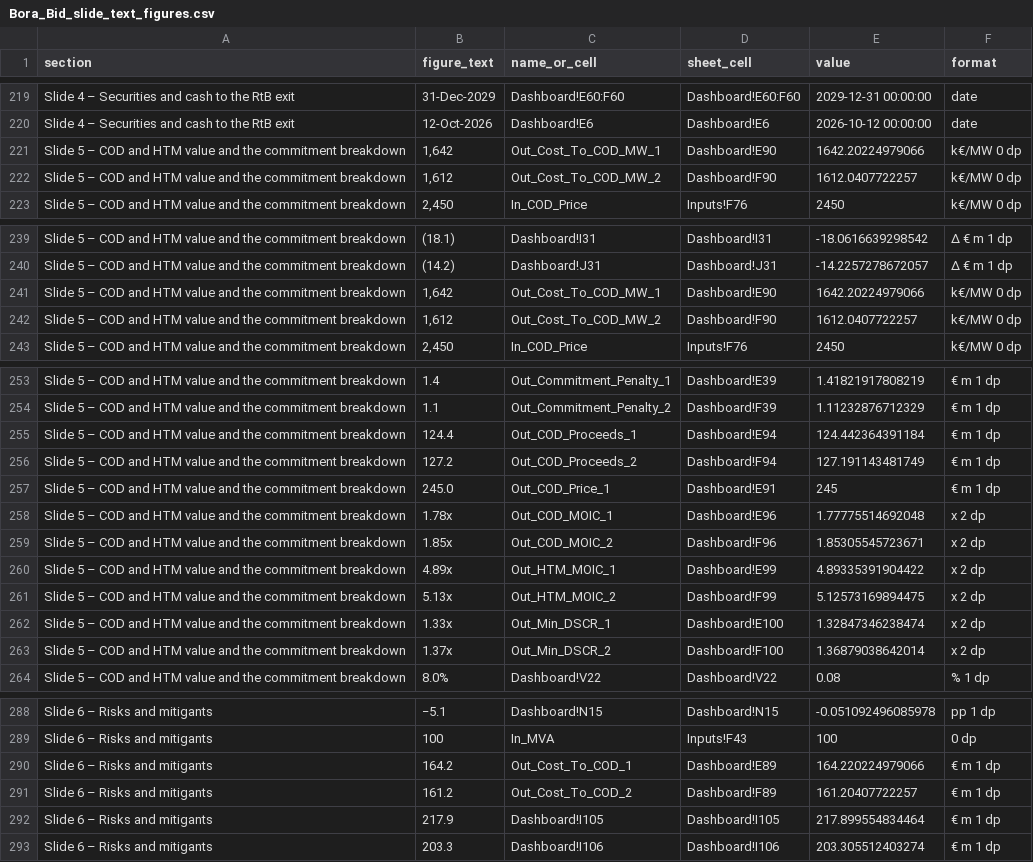
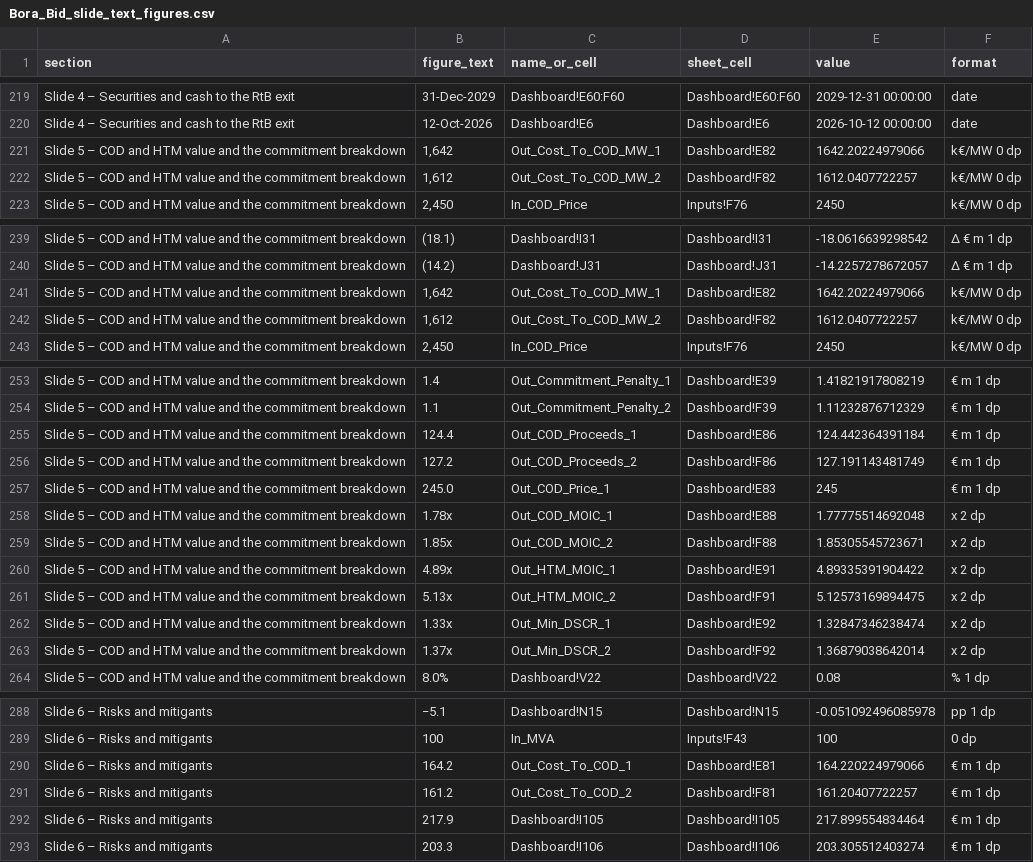
Before and after one commit to ZalanZad/FEP_modeller, a CSV file: projects/bora_bidding/out/Bora_Bid_slide_text_figures.csv, drawn as a sheet; only a part is shown, gaps mark what is left out.

```diff
--- a/projects/bora_bidding/out/Bora_Bid_slide_text_figures.csv
+++ b/projects/bora_bidding/out/Bora_Bid_slide_text_figures.csv
@@ -220,4 +220,4 @@ Slide 4 – Securities and cash to the RtB exit,31-Dec-2029,Dashboard!E60:F60,Da
 Slide 4 – Securities and cash to the RtB exit,12-Oct-2026,Dashboard!E6,Dashboard!E6,2026-10-12 00:00:00,date
-Slide 5 – COD and HTM value and the commitment breakdown,"1,642",Out_Cost_To_COD_MW_1,Dashboard!E90,1642.20224979066,k€/MW 0 dp
-Slide 5 – COD and HTM value and the commitment breakdown,"1,612",Out_Cost_To_COD_MW_2,Dashboard!F90,1612.0407722257,k€/MW 0 dp
+Slide 5 – COD and HTM value and the commitment breakdown,"1,642",Out_Cost_To_COD_MW_1,Dashboard!E82,1642.20224979066,k€/MW 0 dp
+Slide 5 – COD and HTM value and the commitment breakdown,"1,612",Out_Cost_To_COD_MW_2,Dashboard!F82,1612.0407722257,k€/MW 0 dp
 Slide 5 – COD and HTM value and the commitment breakdown,"2,450",In_COD_Price,Inputs!F76,2450,k€/MW 0 dp
@@ -240,4 +240,4 @@ Slide 5 – COD and HTM value and the commitment breakdown,(18.1),Dashboard!I31,
 Slide 5 – COD and HTM value and the commitment breakdown,(14.2),Dashboard!J31,Dashboard!J31,-14.2257278672057,Δ € m 1 dp
-Slide 5 – COD and HTM value and the commitment breakdown,"1,642",Out_Cost_To_COD_MW_1,Dashboard!E90,1642.20224979066,k€/MW 0 dp
-Slide 5 – COD and HTM value and the commitment breakdown,"1,612",Out_Cost_To_COD_MW_2,Dashboard!F90,1612.0407722257,k€/MW 0 dp
+Slide 5 – COD and HTM value and the commitment breakdown,"1,642",Out_Cost_To_COD_MW_1,Dashboard!E82,1642.20224979066,k€/MW 0 dp
+Slide 5 – COD and HTM value and the commitment breakdown,"1,612",Out_Cost_To_COD_MW_2,Dashboard!F82,1612.0407722257,k€/MW 0 dp
 Slide 5 – COD and HTM value and the commitment breakdown,"2,450",In_COD_Price,Inputs!F76,2450,k€/MW 0 dp
@@ -254,11 +254,11 @@ Slide 5 – COD and HTM value and the commitment breakdown,1.4,Out_Commitment_Pe
 Slide 5 – COD and HTM value and the commitment breakdown,1.1,Out_Commitment_Penalty_2,Dashboard!F39,1.11232876712329,€ m 1 dp
-Slide 5 – COD and HTM value and the commitment breakdown,124.4,Out_COD_Proceeds_1,Dashboard!E94,124.442364391184,€ m 1 dp
-Slide 5 – COD and HTM value and the commitment breakdown,127.2,Out_COD_Proceeds_2,Dashboard!F94,127.191143481749,€ m 1 dp
-Slide 5 – COD and HTM value and the commitment breakdown,245.0,Out_COD_Price_1,Dashboard!E91,245,€ m 1 dp
-Slide 5 – COD and HTM value and the commitment breakdown,1.78x,Out_COD_MOIC_1,Dashboard!E96,1.77775514692048,x 2 dp
-Slide 5 – COD and HTM value and the commitment breakdown,1.85x,Out_COD_MOIC_2,Dashboard!F96,1.85305545723671,x 2 dp
-Slide 5 – COD and HTM value and the commitment breakdown,4.89x,Out_HTM_MOIC_1,Dashboard!E99,4.89335391904422,x 2 dp
-Slide 5 – COD and HTM value and the commitment breakdown,5.13x,Out_HTM_MOIC_2,Dashboard!F99,5.12573169894475,x 2 dp
-Slide 5 – COD and HTM value and the commitment breakdown,1.33x,Out_Min_DSCR_1,Dashboard!E100,1.32847346238474,x 2 dp
-Slide 5 – COD and HTM value and the commitment breakdown,1.37x,Out_Min_DSCR_2,Dashboard!F100,1.36879038642014,x 2 dp
+Slide 5 – COD and HTM value and the commitment breakdown,124.4,Out_COD_Proceeds_1,Dashboard!E86,124.442364391184,€ m 1 dp
+Slide 5 – COD and HTM value and the commitment breakdown,127.2,Out_COD_Proceeds_2,Dashboard!F86,127.191143481749,€ m 1 dp
+Slide 5 – COD and HTM value and the commitment breakdown,245.0,Out_COD_Price_1,Dashboard!E83,245,€ m 1 dp
+Slide 5 – COD and HTM value and the commitment breakdown,1.78x,Out_COD_MOIC_1,Dashboard!E88,1.77775514692048,x 2 dp
+Slide 5 – COD and HTM value and the commitment breakdown,1.85x,Out_COD_MOIC_2,Dashboard!F88,1.85305545723671,x 2 dp
+Slide 5 – COD and HTM value and the commitment breakdown,4.89x,Out_HTM_MOIC_1,Dashboard!E91,4.89335391904422,x 2 dp
+Slide 5 – COD and HTM value and the commitment breakdown,5.13x,Out_HTM_MOIC_2,Dashboard!F91,5.12573169894475,x 2 dp
+Slide 5 – COD and HTM value and the commitment breakdown,1.33x,Out_Min_DSCR_1,Dashboard!E92,1.32847346238474,x 2 dp
+Slide 5 – COD and HTM value and the commitment breakdown,1.37x,Out_Min_DSCR_2,Dashboard!F92,1.36879038642014,x 2 dp
 Slide 5 – COD and HTM value and the commitment breakdown,8.0%,Dashboard!V22,Dashboard!V22,0.08,% 1 dp
@@ -289,4 +289,4 @@ Slide 6 – Risks and mitigants,−5.1,Dashboard!N15,Dashboard!N15,-0.0510924960
 Slide 6 – Risks and mitigants,100,In_MVA,Inputs!F43,100,0 dp
-Slide 6 – Risks and mitigants,164.2,Out_Cost_To_COD_1,Dashboard!E89,164.220224979066,€ m 1 dp
-Slide 6 – Risks and mitigants,161.2,Out_Cost_To_COD_2,Dashboard!F89,161.20407722257,€ m 1 dp
+Slide 6 – Risks and mitigants,164.2,Out_Cost_To_COD_1,Dashboard!E81,164.220224979066,€ m 1 dp
+Slide 6 – Risks and mitigants,161.2,Out_Cost_To_COD_2,Dashboard!F81,161.20407722257,€ m 1 dp
 Slide 6 – Risks and mitigants,217.9,Dashboard!I105,Dashboard!I105,217.899554834464,€ m 1 dp
```
